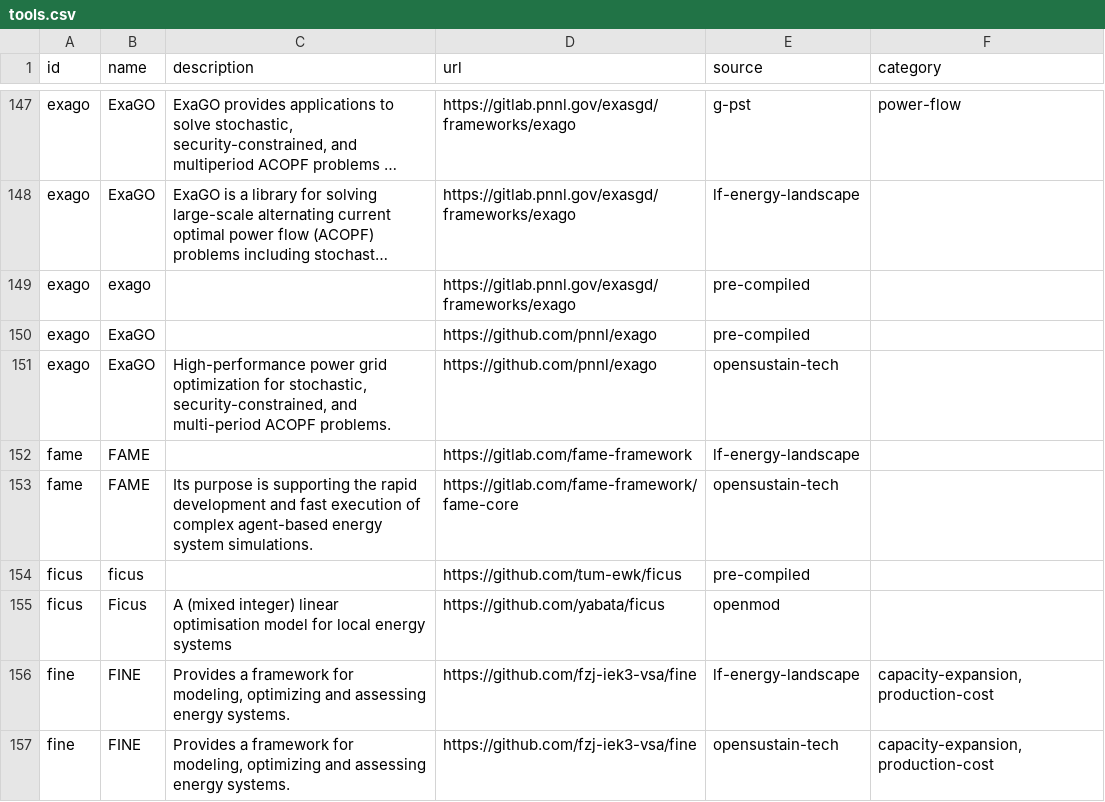
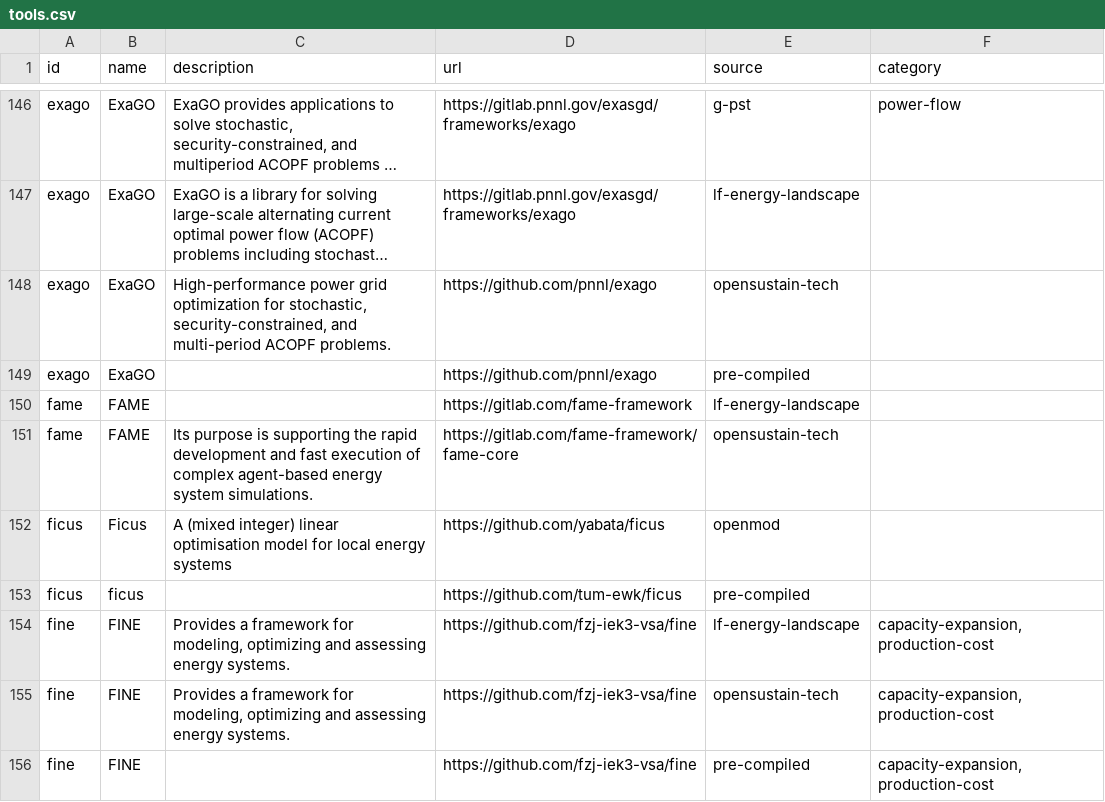
Before and after one commit to open-energy-transition/openmod-tracker, a CSV file: inventory/output/tools.csv, drawn as a sheet; only a part is shown, gaps mark what is left out; the shorter side is filled out with more unchanged rows; long unchanged cells end in …; removed rows and columns are numbered as before the commit, all else as after; the diff covers the shown part only; the diff names each change by its address in the sheet, - before the commit and + after, or states it on an @@ line.

Commit message:
Various app and tool getter updates
- update readme to mention docs getter strategy
- update filtered list to remove tool description to avoid unnecessary line changes in future
- remove dups in pre-compiled list
- update stats getter to remove proprietary language tools prior to streamlit app
- update app to show DDS as %

```diff
--- a/inventory/output/tools.csv
+++ b/inventory/output/tools.csv
-B148 (name): exago
+B148 (name): ExaGO
-C148 (description): (empty)
+C148 (description): High-performance power grid optimization for stochastic, security-constrained, and multi-period ACOPF problems.
-D148 (url): https://gitlab.pnnl.gov/exasgd/frameworks/exago
+D148 (url): https://github.com/pnnl/exago
-E148 (source): pre-compiled
+E148 (source): opensustain-tech
-row 151: exago | ExaGO | High-performance power grid optimization for stochastic, security-constrained, and multi-period ACOPF problems. | https://github.com/pnnl/exago | opensustain-tech
@@ row 155 moved to row 152: ficus @@
```
Also changed, not shown: 5 removed rows and 88 moved rows elsewhere in this file, inventory/output/stats.csv, 7 other files.
